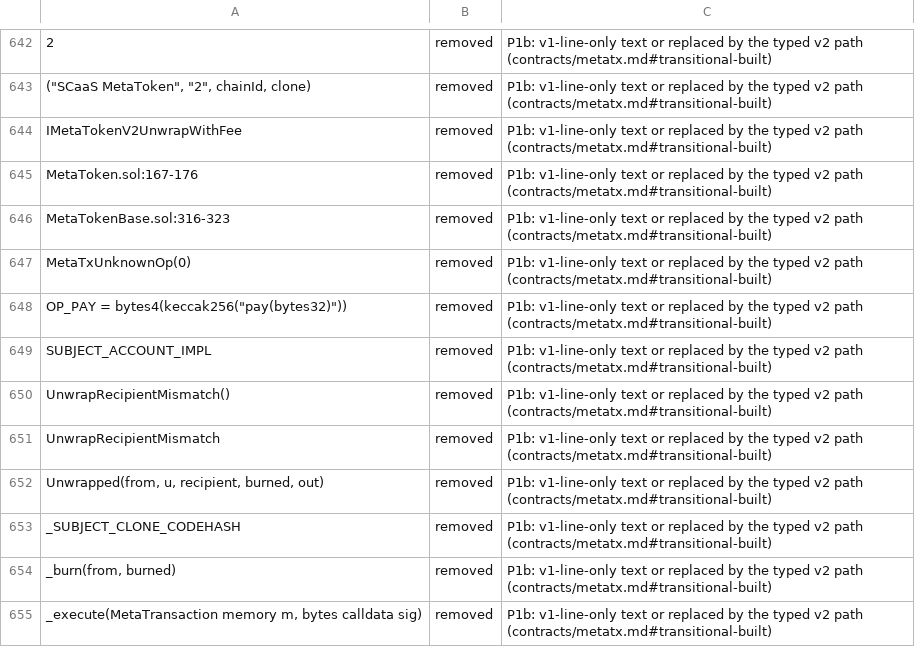
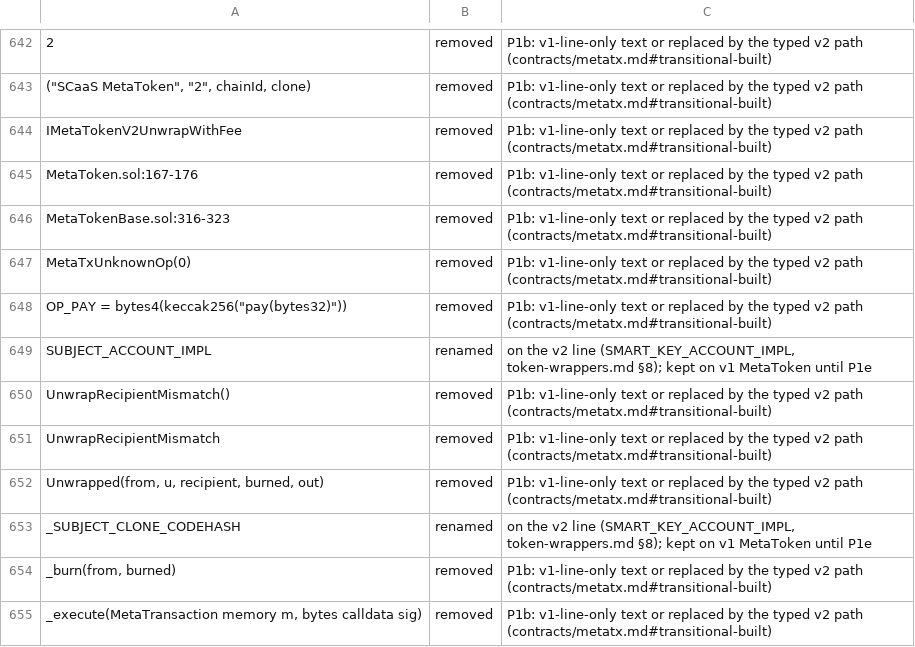
Before and after one commit to dinhduongha/scaas, a TSV file: docs/history/dropped-artifacts.tsv, drawn as a sheet; only a part is shown, gaps mark what is left out.

```diff
--- a/docs/history/dropped-artifacts.tsv
+++ b/docs/history/dropped-artifacts.tsv
@@ -648,3 +648,3 @@ MetaTxUnknownOp(0)	removed	P1b: v1-line-only text or replaced by the typed v2 pa
 OP_PAY = bytes4(keccak256("pay(bytes32)"))	removed	P1b: v1-line-only text or replaced by the typed v2 path (contracts/metatx.md#transitional-built)
-SUBJECT_ACCOUNT_IMPL	removed	P1b: v1-line-only text or replaced by the typed v2 path (contracts/metatx.md#transitional-built)
+SUBJECT_ACCOUNT_IMPL	renamed	on the v2 line (SMART_KEY_ACCOUNT_IMPL, token-wrappers.md §8); kept on v1 MetaToken until P1e
 UnwrapRecipientMismatch()	removed	P1b: v1-line-only text or replaced by the typed v2 path (contracts/metatx.md#transitional-built)
@@ -652,3 +652,3 @@ UnwrapRecipientMismatch	removed	P1b: v1-line-only text or replaced by the typed
 Unwrapped(from, u, recipient, burned, out)	removed	P1b: v1-line-only text or replaced by the typed v2 path (contracts/metatx.md#transitional-built)
-_SUBJECT_CLONE_CODEHASH	removed	P1b: v1-line-only text or replaced by the typed v2 path (contracts/metatx.md#transitional-built)
+_SUBJECT_CLONE_CODEHASH	renamed	on the v2 line (SMART_KEY_ACCOUNT_IMPL, token-wrappers.md §8); kept on v1 MetaToken until P1e
 _burn(from, burned)	removed	P1b: v1-line-only text or replaced by the typed v2 path (contracts/metatx.md#transitional-built)
```
Also changed, not shown: 4 other files.
